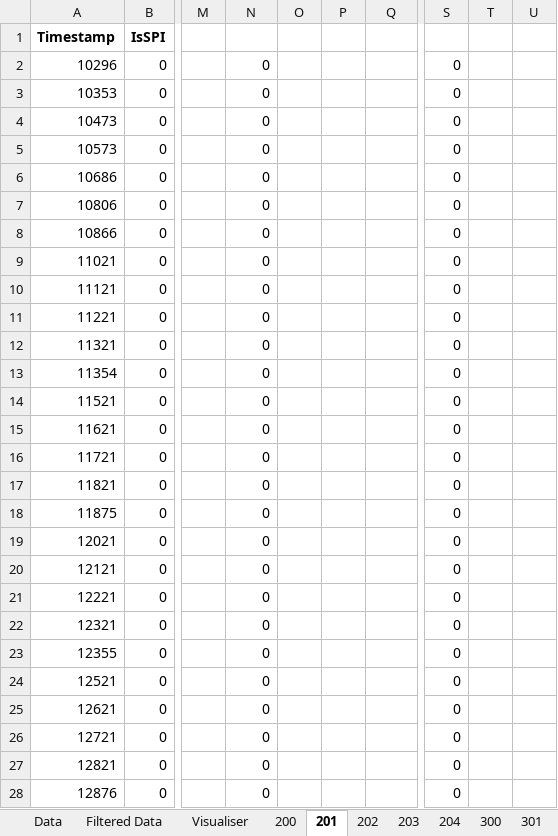
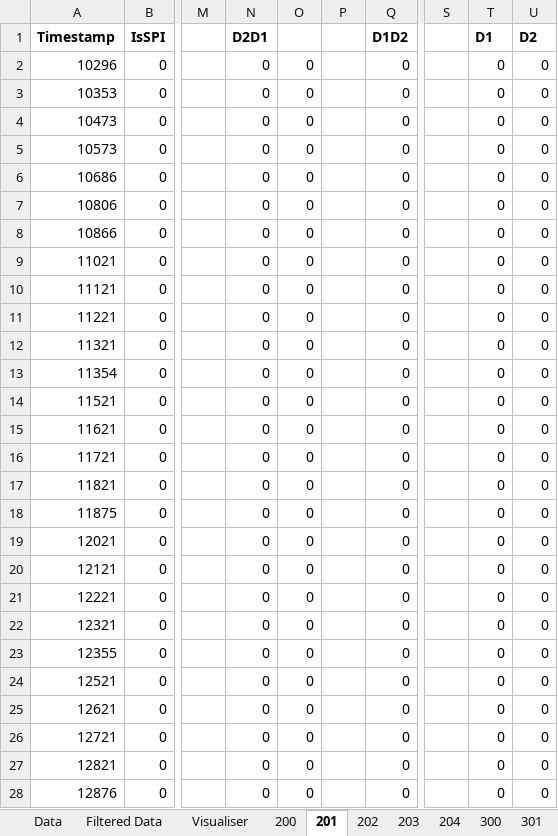
Before and after one commit to ReadieFur/OpenTCU, an Excel workbook: OpenTCU/can_dumps/GentlePedalAssist.xlsx, sheet 201, drawn as a sheet; only a part is shown, gaps mark what is left out; values as stored, in another font and other column widths than the file's, no borders; conditional formats not drawn; removed rows and columns are numbered as before the commit, all else as after; the diff covers the shown part only; the diff names each change by its address in the sheet, - before the commit and + after, or states it on an @@ line.

```diff
--- a/OpenTCU/can_dumps/GentlePedalAssist.xlsx (sheet 201)
+++ b/OpenTCU/can_dumps/GentlePedalAssist.xlsx (sheet 201)
+column S, empty
-column T, empty
-N1: (empty)
+N1: D2D1
-Q1: (empty)
+Q1: D1D2
-T1: (empty)
+T1: D1
-U1: (empty)
+U1: D2
-O2:O28: (empty)
+O2:O28: 0
-Q2:Q28 (D1D2): (empty)
+Q2:Q28 (D1D2): 0
-U2:U28 (D2): (empty)
+U2:U28 (D2): 0
```
Also changed, not shown: 356 edited cells elsewhere in this sheet, formulas that keep their value, OpenTCU/can_dumps/Old/6kph.xlsx, OpenTCU/can_dumps/Old/Idle.xlsx, 2 other files.
